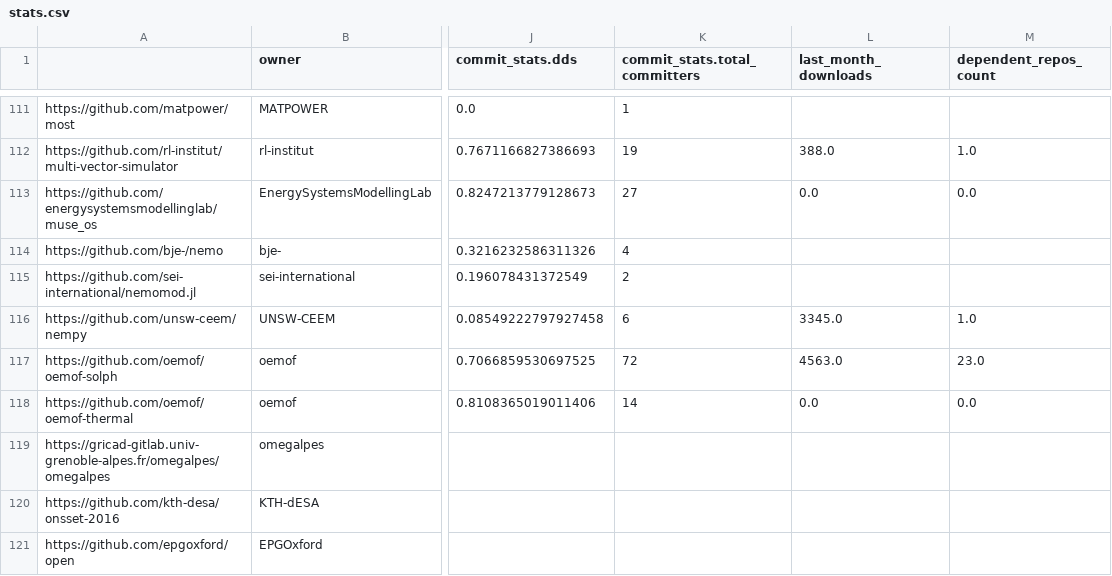
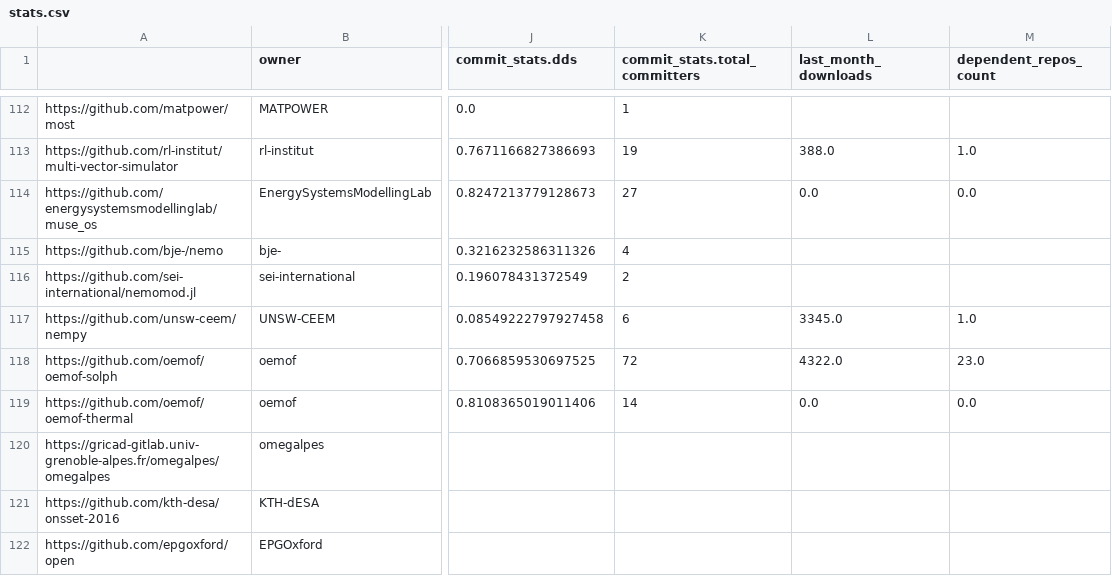
Before and after one commit to open-energy-transition/openmod-tracker, a CSV file: inventory/output/stats.csv, drawn as a sheet; only a part is shown, gaps mark what is left out; addresses are those after the commit; the diff covers the shown part only; the diff names each change by its address in the sheet, - before the commit and + after, or states it on an @@ line.

```diff
--- a/inventory/output/stats.csv
+++ b/inventory/output/stats.csv
-L118 (last_month_downloads): 4563.0
+L118 (last_month_downloads): 4322.0
```
Also changed, not shown: 1 added row and 23 edited cells elsewhere in this file, inventory/output/filtered.csv, inventory/output/tools.csv.
